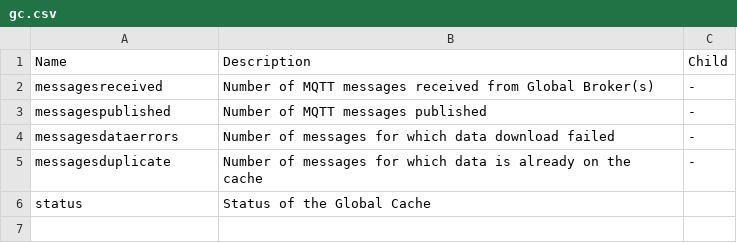
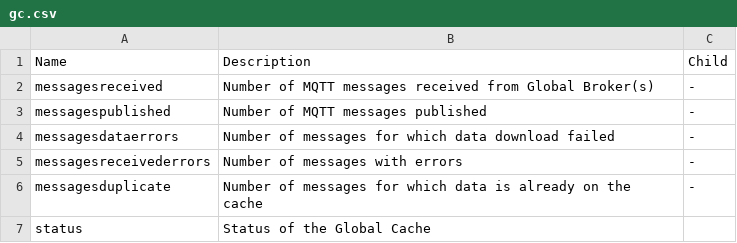
Before and after one commit to wmo-im/wis2-metric-hierarchy, a CSV file: metric-hierarchy/gc.csv, drawn as a sheet.

Commit message:
Add metric to distinguish whether downloads failed, or decoding of the message

```diff
--- a/metric-hierarchy/gc.csv
+++ b/metric-hierarchy/gc.csv
@@ -4,2 +4,3 @@ messagespublished,Number of MQTT messages published,-
 messagesdataerrors,Number of messages for which data download failed,-
+messagesreceivederrors,Number of messages with errors,-
 messagesduplicate,Number of messages for which data is already on the cache,-
```
